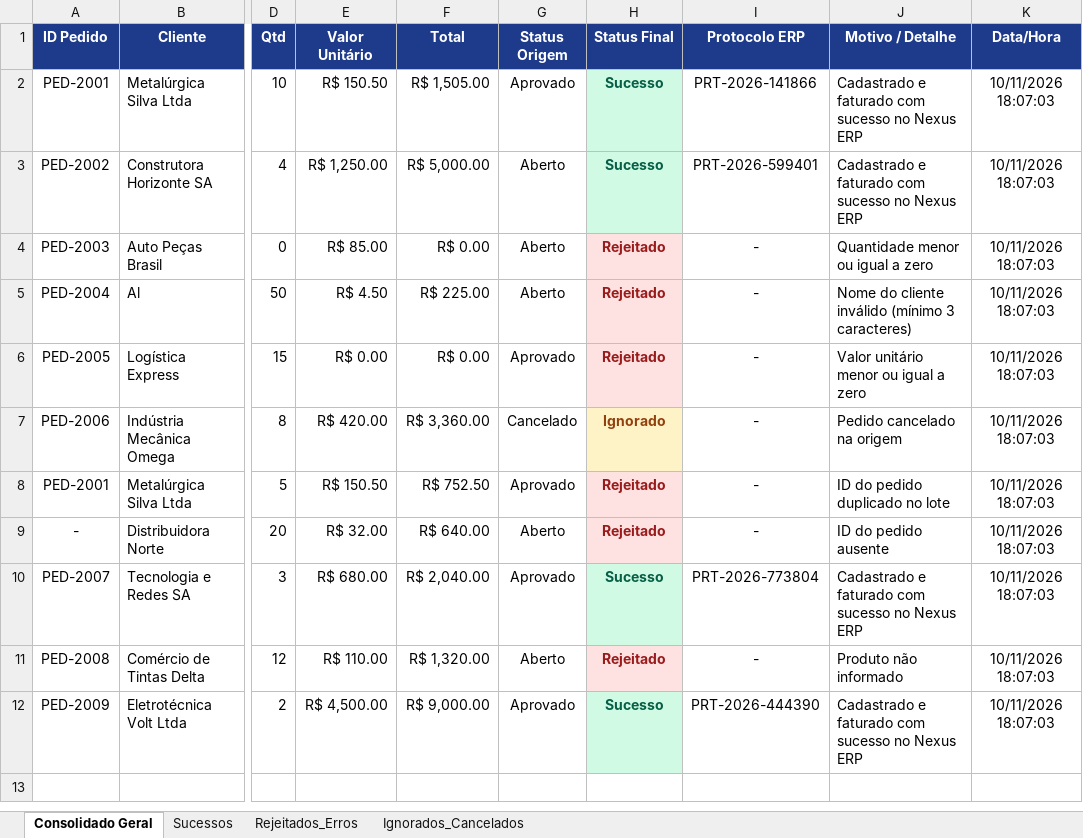
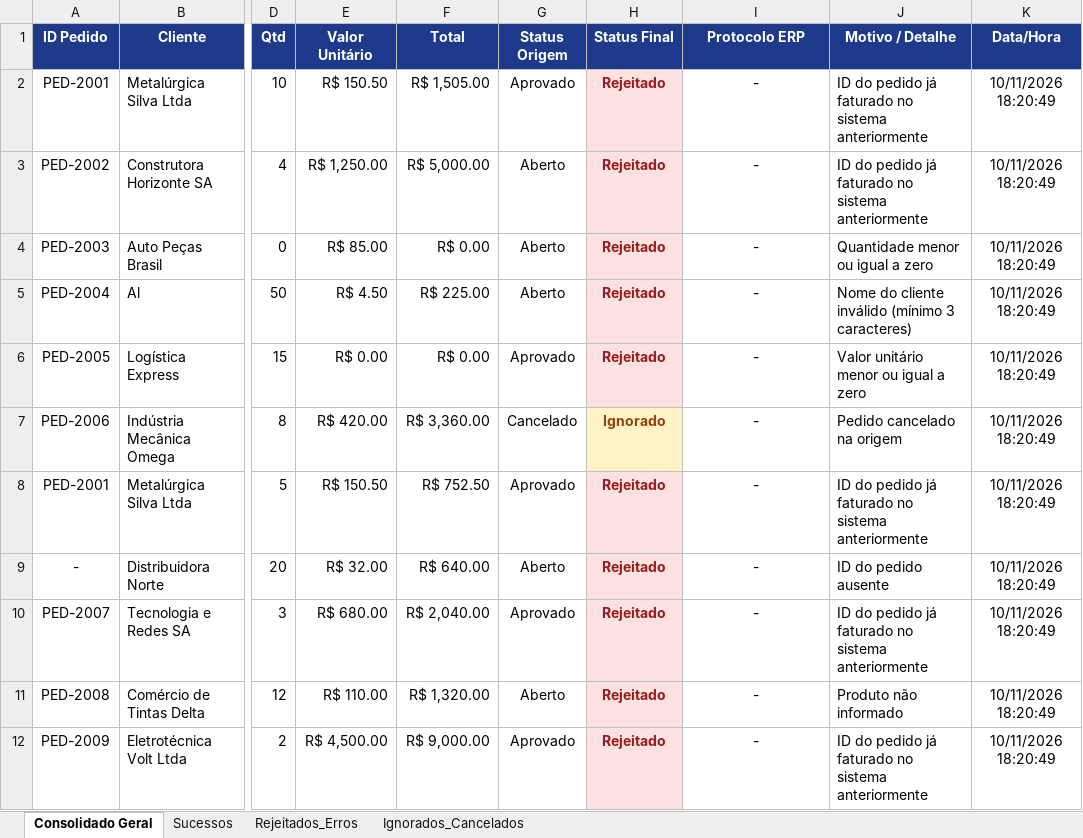
Before and after one commit to filipealvesr2019/Automacao_RPA_Processamento, an Excel workbook: Data/Output/Relatorio_Processamento.xlsx, sheet Consolidado Geral, drawn as a sheet; only a part is shown, gaps mark what is left out; values as stored, in another font and other column widths than the file's, no borders; the diff names each change by its address in the sheet, - before the commit and + after, or states it on an @@ line.

```diff
--- a/Data/Output/Relatorio_Processamento.xlsx (sheet Consolidado Geral)
+++ b/Data/Output/Relatorio_Processamento.xlsx (sheet Consolidado Geral)
-H2:H3 (Status Final): Sucesso
+H2:H3 (Status Final): Rejeitado
@@ H2:H3 fill: #D1FAE5 → #FEE2E2, text colour: #065F46 → #991B1B @@
-I2 (Protocolo ERP): PRT-2026-141866
+I2 (Protocolo ERP): -
-J2:J3 (Motivo / Detalhe): Cadastrado e faturado com sucesso no Nexus ERP
+J2:J3 (Motivo / Detalhe): ID do pedido já faturado no sistema anteriormente
-K2:K12 (Data/Hora): 10/11/2026 18:07:03
+K2:K12 (Data/Hora): 10/11/2026 18:20:49
-I3 (Protocolo ERP): PRT-2026-599401
+I3 (Protocolo ERP): -
-J8 (Motivo / Detalhe): ID do pedido duplicado no lote
+J8 (Motivo / Detalhe): ID do pedido já faturado no sistema anteriormente
-H10 (Status Final): Sucesso
+H10 (Status Final): Rejeitado
@@ H10 fill: #D1FAE5 → #FEE2E2, text colour: #065F46 → #991B1B @@
-I10 (Protocolo ERP): PRT-2026-773804
+I10 (Protocolo ERP): -
-J10 (Motivo / Detalhe): Cadastrado e faturado com sucesso no Nexus ERP
+J10 (Motivo / Detalhe): ID do pedido já faturado no sistema anteriormente
-H12 (Status Final): Sucesso
+H12 (Status Final): Rejeitado
@@ H12 fill: #D1FAE5 → #FEE2E2, text colour: #065F46 → #991B1B @@
-I12 (Protocolo ERP): PRT-2026-444390
+I12 (Protocolo ERP): -
-J12 (Motivo / Detalhe): Cadastrado e faturado com sucesso no Nexus ERP
+J12 (Motivo / Detalhe): ID do pedido já faturado no sistema anteriormente
```
Also changed, not shown: sheet Rejeitados_Erros, sheet Sucessos, sheet Ignorados_Cancelados, 2 other files.
